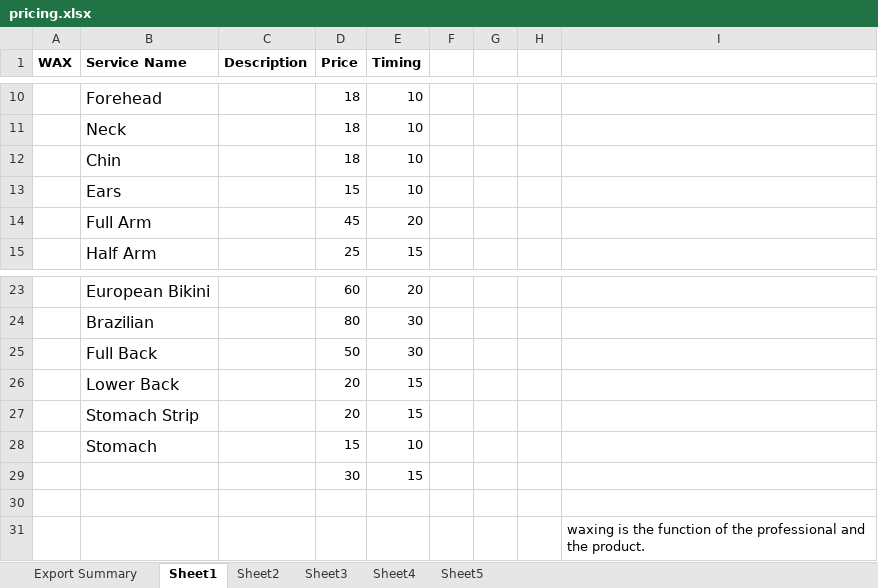
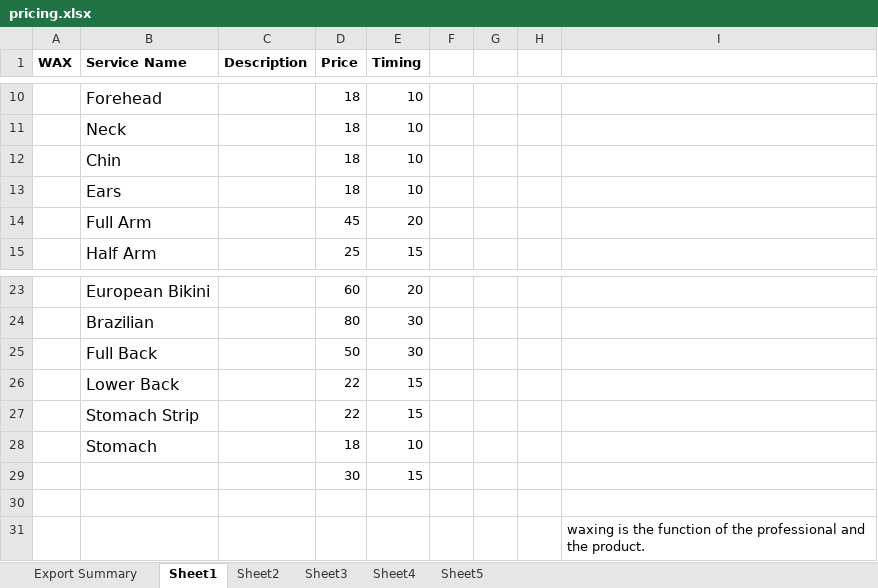
Before and after one commit to aykae/monasmakerie, an Excel workbook: spreadsheets/pricing.xlsx, sheet Sheet1, drawn as a sheet; only a part is shown, gaps mark what is left out; values as stored, in another font and other column widths than the file's, no borders; the diff names each change by its address in the sheet, - before the commit and + after, or states it on an @@ line.

Commit message:
pricing updates 2026

```diff
--- a/spreadsheets/pricing.xlsx (sheet Sheet1)
+++ b/spreadsheets/pricing.xlsx (sheet Sheet1)
-D13 (Price): 15
+D13 (Price): 18
-D26:D27 (Price): 20
+D26:D27 (Price): 22
-D28 (Price): 15
+D28 (Price): 18
```
Also changed, not shown: sheet Sheet3, 2 other files.
